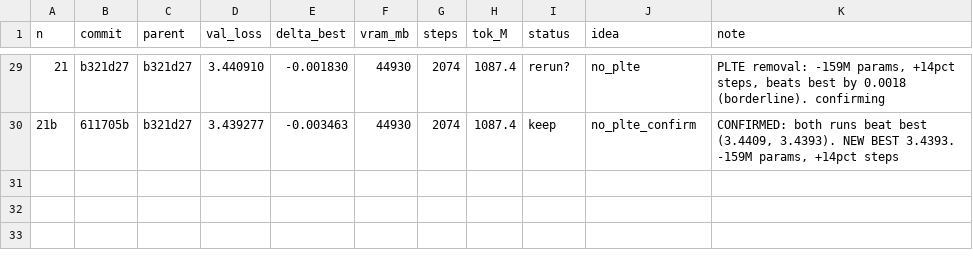
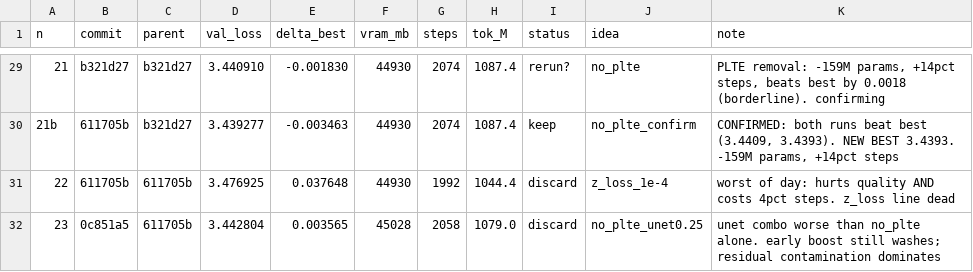
Before and after one commit to erogol/BlaGPT, a TSV file: ar/results.tsv, drawn as a sheet; only a part is shown, gaps mark what is left out.

Commit message:
ledger: exp 22 (z_loss discard) + exp 23 (no_plte+unet discard) + runs/23

```diff
--- a/ar/results.tsv
+++ b/ar/results.tsv
@@ -30 +30,3 @@ n	commit	parent	val_loss	delta_best	vram_mb	steps	tok_M	status	idea	note
 21b	611705b	b321d27	3.439277	-0.003463	44930	2074	1087.4	keep	no_plte_confirm	CONFIRMED: both runs beat best (3.4409, 3.4393). NEW BEST 3.4393. -159M params, +14pct steps
+22	611705b	611705b	3.476925	0.037648	44930	1992	1044.4	discard	z_loss_1e-4	worst of day: hurts quality AND costs 4pct steps. z_loss line dead
+23	0c851a5	611705b	3.442804	0.003565	45028	2058	1079.0	discard	no_plte_unet0.25	unet combo worse than no_plte alone. early boost still washes; residual contamination dominates
```
Also changed, not shown: 2 other files.
